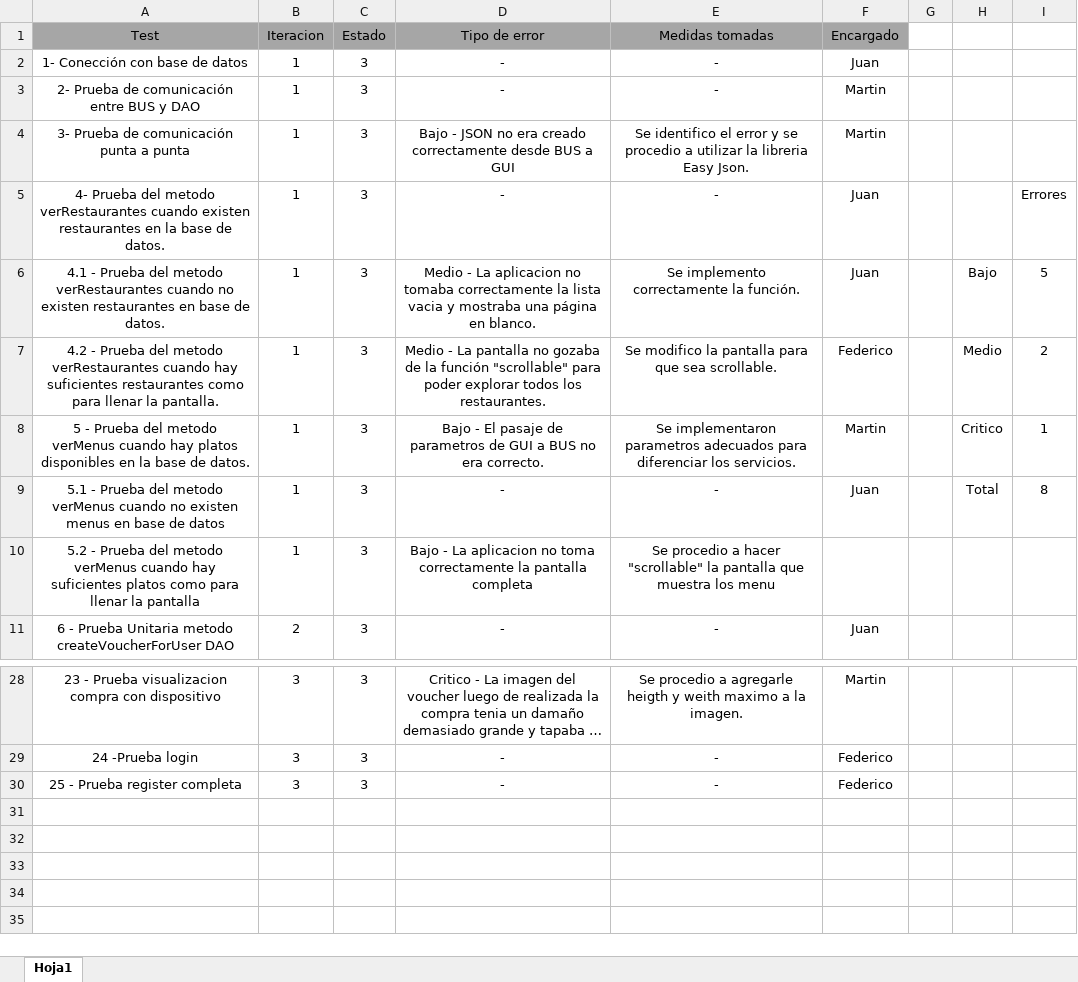
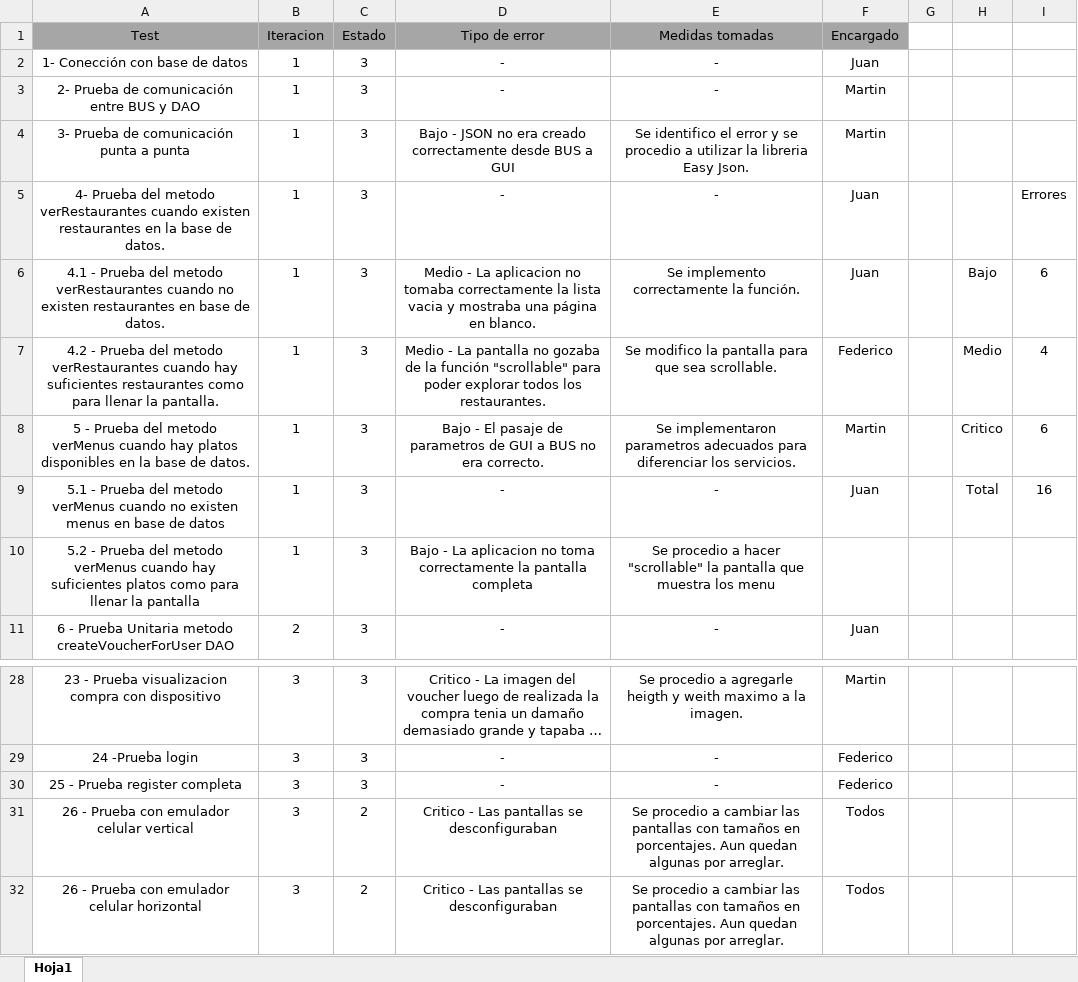
Before and after one commit to FedeScuote/NoLines, an Excel workbook: rsc/Control de errores 1.2.xlsx, sheet Hoja1, drawn as a sheet; only a part is shown, gaps mark what is left out; long unchanged cells end in …; values as stored, in another font and other column widths than the file's, no borders; conditional formats not drawn; the diff names each change by its address in the sheet, - before the commit and + after, or states it on an @@ line.

Commit message:
Mejoras
Pequeñas mejoras sobre las distintas pantallas.

```diff
--- a/rsc/Control de errores 1.2.xlsx (sheet Hoja1)
+++ b/rsc/Control de errores 1.2.xlsx (sheet Hoja1)
-I6: 5
+I6: 6
-I7: 2
+I7: 4
-I8: 1
+I8: 6
-I9: 8
+I9: 16
+row 31: 26 - Prueba con emulador celular vertical | 3 | 2 | Critico - Las pantallas se desconfiguraban | Se procedio a cambiar las pantallas con tamaños en porcentajes. Aun quedan algunas por arreglar. | Todos
+row 32: 26 - Prueba con emulador celular horizontal | 3 | 2 | Critico - Las pantallas se desconfiguraban | Se procedio a cambiar las pantallas con tamaños en porcentajes. Aun quedan algunas por arreglar. | Todos
```
Also changed, not shown: 2 other files.
